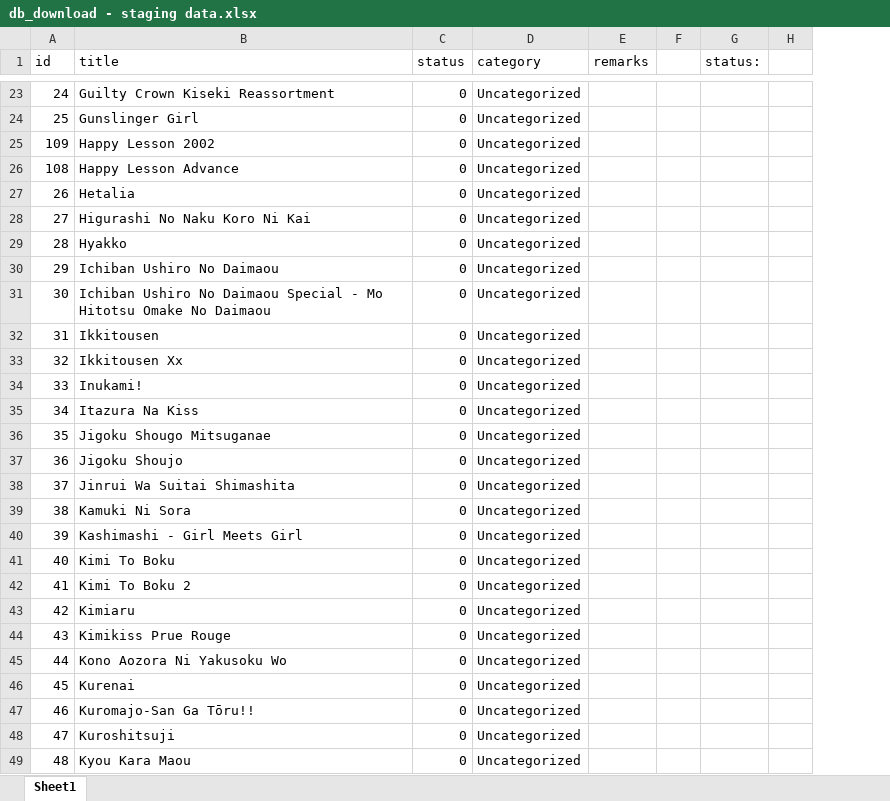
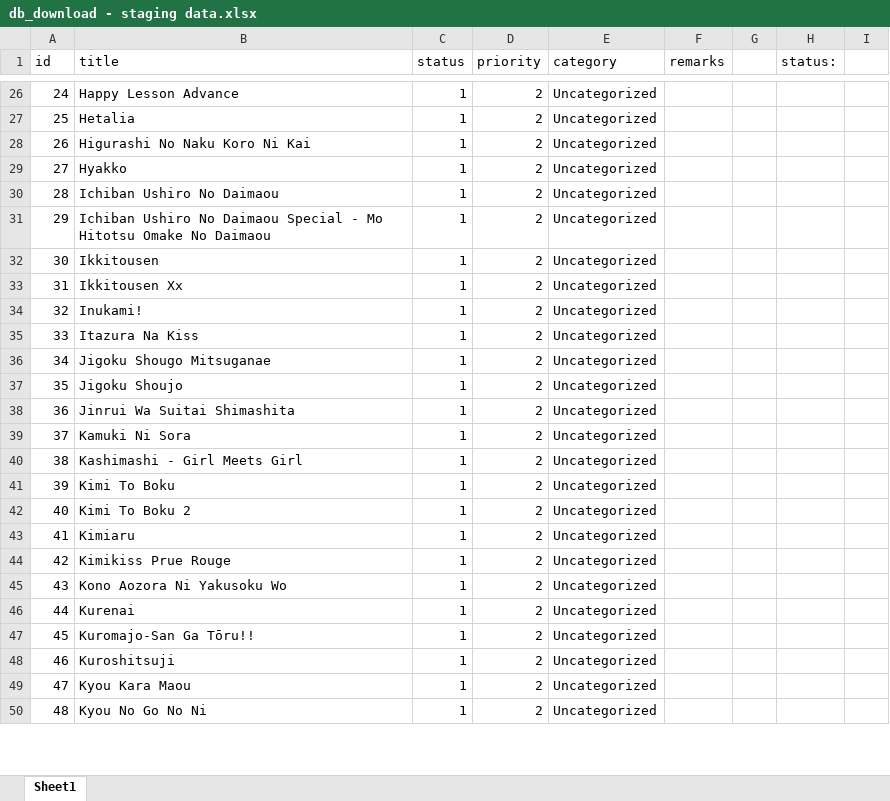
Before and after one commit to RinMinase/anidb-php, an Excel workbook: resources/database/data/db_download - staging data.xlsx, sheet Sheet1, drawn as a sheet; only a part is shown, gaps mark what is left out; values as stored, in another font and other column widths than the file's, no borders; removed rows and columns are numbered as before the commit, all else as after; the diff covers the shown part only; the diff names each change by its address in the sheet, - before the commit and + after, or states it on an @@ line.

```diff
--- a/resources/database/data/db_download - staging data.xlsx (sheet Sheet1)
+++ b/resources/database/data/db_download - staging data.xlsx (sheet Sheet1)
+column D (priority), rows 26-50: all 2
-B26 (title): Guilty Crown Kiseki Reassortment
+B26 (title): Happy Lesson Advance
-C26:C27 (status): 0
+C26:C27 (status): 1
-B27 (title): Gunslinger Girl
+B27 (title): Hetalia
-row 25: 109 | Happy Lesson 2002 | 0 | Uncategorized
-row 26: 108 | Happy Lesson Advance | 0 | Uncategorized
-B28 (title): Hetalia
+B28 (title): Higurashi No Naku Koro Ni Kai
-C28:C50 (status): 0
+C28:C50 (status): 1
-B29 (title): Higurashi No Naku Koro Ni Kai
+B29 (title): Hyakko
-B30 (title): Hyakko
+B30 (title): Ichiban Ushiro No Daimaou
-B31 (title): Ichiban Ushiro No Daimaou
+B31 (title): Ichiban Ushiro No Daimaou Special - Mo Hitotsu Omake No Daimaou
-B32 (title): Ichiban Ushiro No Daimaou Special - Mo Hitotsu Omake No Daimaou
+B32 (title): Ikkitousen
-B33 (title): Ikkitousen
+B33 (title): Ikkitousen Xx
-B34 (title): Ikkitousen Xx
+B34 (title): Inukami!
-B35 (title): Inukami!
+B35 (title): Itazura Na Kiss
-B36 (title): Itazura Na Kiss
+B36 (title): Jigoku Shougo Mitsuganae
-B37 (title): Jigoku Shougo Mitsuganae
+B37 (title): Jigoku Shoujo
-B38 (title): Jigoku Shoujo
+B38 (title): Jinrui Wa Suitai Shimashita
-B39 (title): Jinrui Wa Suitai Shimashita
+B39 (title): Kamuki Ni Sora
-B40 (title): Kamuki Ni Sora
+B40 (title): Kashimashi - Girl Meets Girl
-B41 (title): Kashimashi - Girl Meets Girl
+B41 (title): Kimi To Boku
-B42 (title): Kimi To Boku
+B42 (title): Kimi To Boku 2
-B43 (title): Kimi To Boku 2
+B43 (title): Kimiaru
-B44 (title): Kimiaru
+B44 (title): Kimikiss Prue Rouge
-B45 (title): Kimikiss Prue Rouge
+B45 (title): Kono Aozora Ni Yakusoku Wo
-B46 (title): Kono Aozora Ni Yakusoku Wo
+B46 (title): Kurenai
-B47 (title): Kurenai
+B47 (title): Kuromajo-San Ga Tōru!!
-B48 (title): Kuromajo-San Ga Tōru!!
+B48 (title): Kuroshitsuji
-B49 (title): Kuroshitsuji
+B49 (title): Kyou Kara Maou
-B50 (title): Kyou Kara Maou
+B50 (title): Kyou No Go No Ni
```
Also changed, not shown: 240 added rows, 1 removed row and 156 edited cells elsewhere in this sheet.
